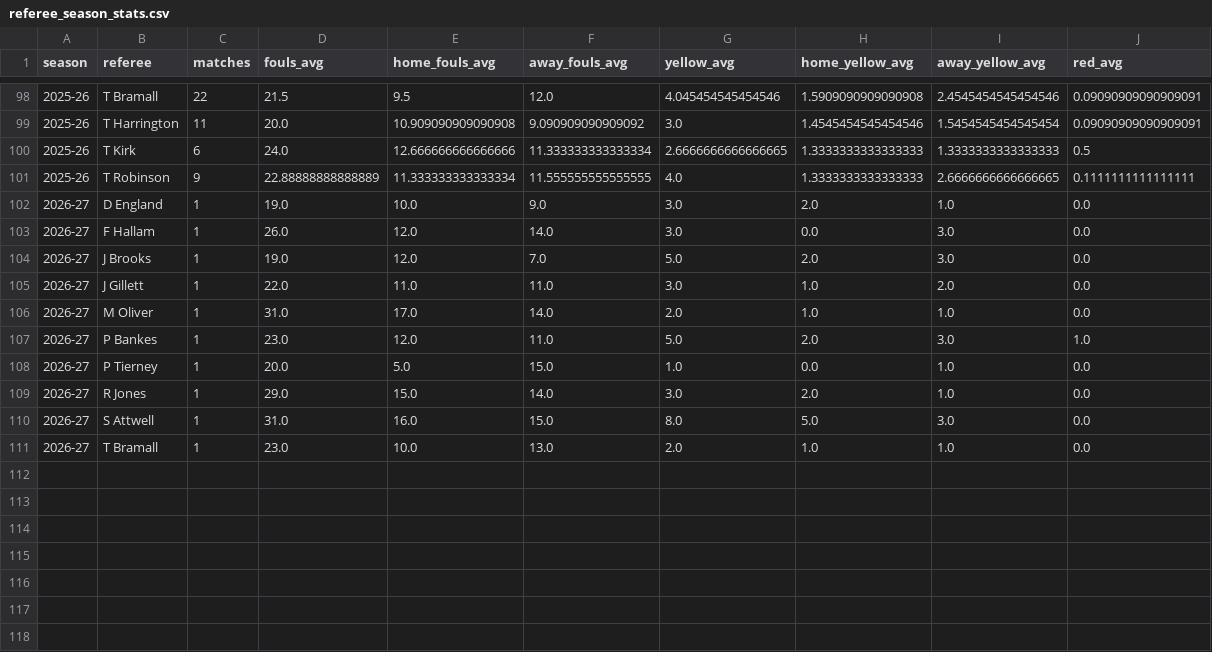
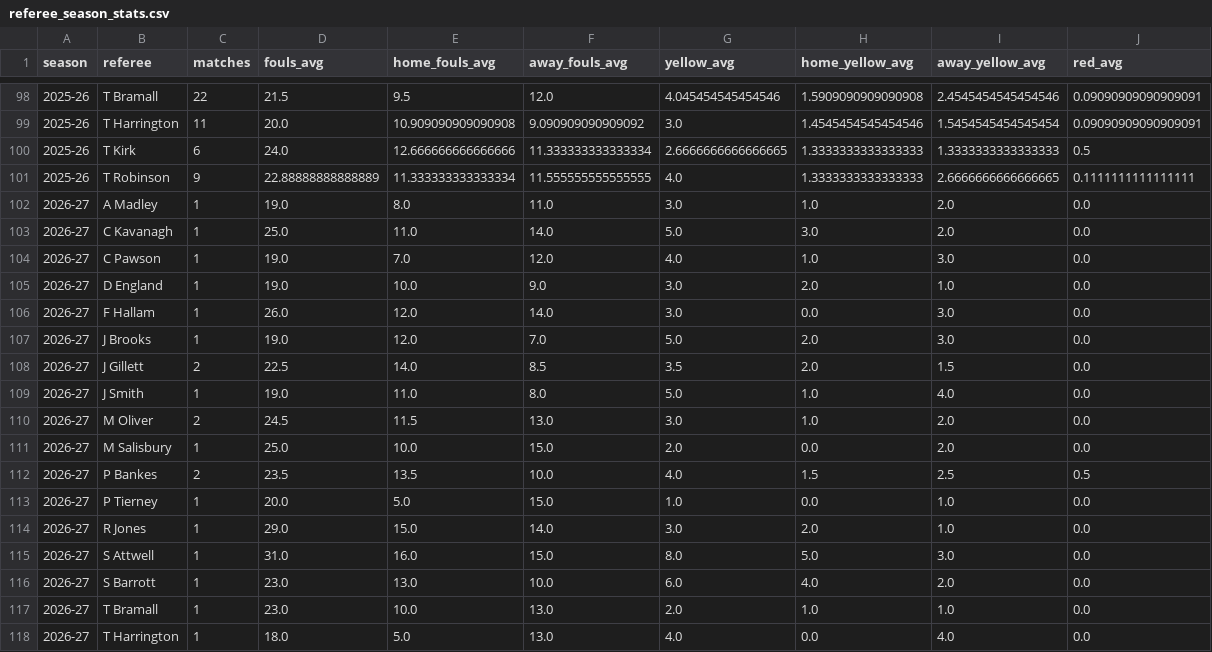
Before and after one commit to Multikabel/pl-analytika-2, a CSV file: data/tables/referee_season_stats.csv, drawn as a sheet; only a part is shown, gaps mark what is left out.

```diff
--- a/data/tables/referee_season_stats.csv
+++ b/data/tables/referee_season_stats.csv
@@ -101,2 +101,5 @@
 2025-26,T Robinson,9,22.88888888888889,11.333333333333334,11.555555555555555,4.0,1.3333333333333333,2.6666666666666665,0.1111111111111111
+2026-27,A Madley,1,19.0,8.0,11.0,3.0,1.0,2.0,0.0
+2026-27,C Kavanagh,1,25.0,11.0,14.0,5.0,3.0,2.0,0.0
+2026-27,C Pawson,1,19.0,7.0,12.0,4.0,1.0,3.0,0.0
 2026-27,D England,1,19.0,10.0,9.0,3.0,2.0,1.0,0.0
@@ -104,5 +107,7 @@
 2026-27,J Brooks,1,19.0,12.0,7.0,5.0,2.0,3.0,0.0
-2026-27,J Gillett,1,22.0,11.0,11.0,3.0,1.0,2.0,0.0
-2026-27,M Oliver,1,31.0,17.0,14.0,2.0,1.0,1.0,0.0
-2026-27,P Bankes,1,23.0,12.0,11.0,5.0,2.0,3.0,1.0
+2026-27,J Gillett,2,22.5,14.0,8.5,3.5,2.0,1.5,0.0
+2026-27,J Smith,1,19.0,11.0,8.0,5.0,1.0,4.0,0.0
+2026-27,M Oliver,2,24.5,11.5,13.0,3.0,1.0,2.0,0.0
+2026-27,M Salisbury,1,25.0,10.0,15.0,2.0,0.0,2.0,0.0
+2026-27,P Bankes,2,23.5,13.5,10.0,4.0,1.5,2.5,0.5
 2026-27,P Tierney,1,20.0,5.0,15.0,1.0,0.0,1.0,0.0
@@ -110,2 +115,4 @@
 2026-27,S Attwell,1,31.0,16.0,15.0,8.0,5.0,3.0,0.0
+2026-27,S Barrott,1,23.0,13.0,10.0,6.0,4.0,2.0,0.0
 2026-27,T Bramall,1,23.0,10.0,13.0,2.0,1.0,1.0,0.0
+2026-27,T Harrington,1,18.0,5.0,13.0,4.0,0.0,4.0,0.0
```
Also changed, not shown: data/tables/current_referee_dashboard.csv, data/tables/matches.csv, 23 other files.
